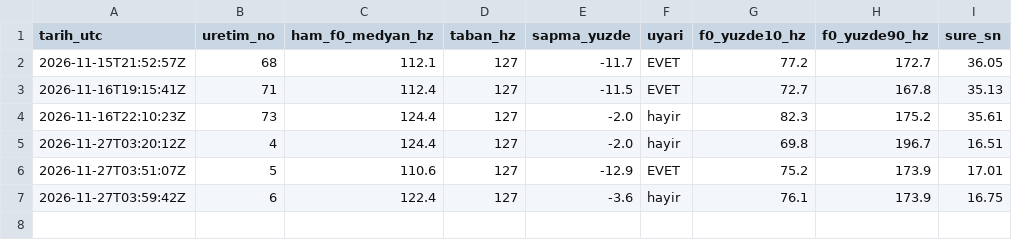
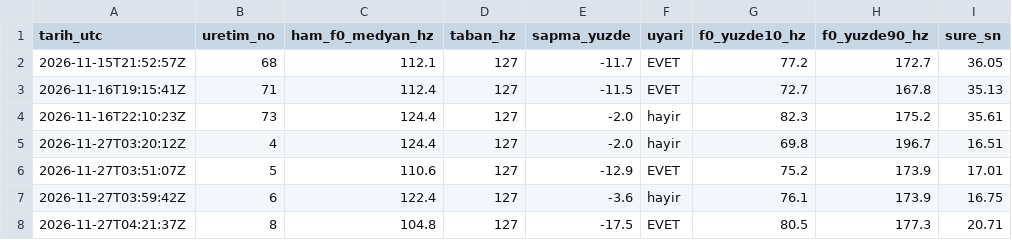
Before and after one commit to benngokhan/yt_auto_uploader, a CSV file: motor/ses_perde_kaydi.csv, drawn as a sheet.

```diff
--- a/motor/ses_perde_kaydi.csv
+++ b/motor/ses_perde_kaydi.csv
@@ -7 +7,2 @@ tarih_utc,uretim_no,ham_f0_medyan_hz,taban_hz,sapma_yuzde,uyari,f0_yuzde10_hz,f0
 2026-11-27T03:59:42Z,6,122.4,127,-3.6,hayir,76.1,173.9,16.75
+2026-11-27T04:21:37Z,8,104.8,127,-17.5,EVET,80.5,177.3,20.71
```
